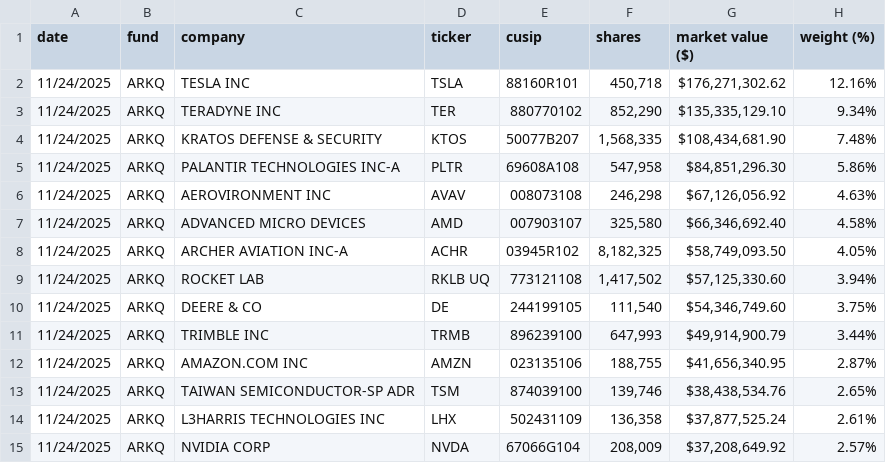
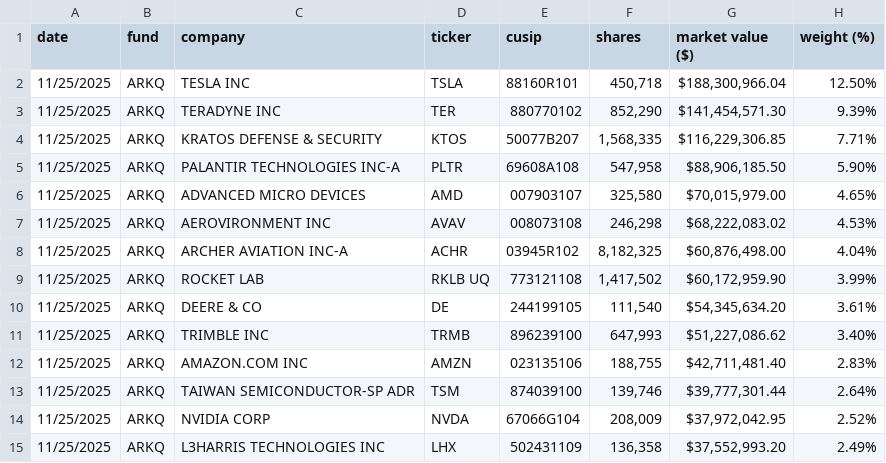
Before and after one commit to LINGARAJ-S/AlphaEngine, a CSV file: datafeed/raw_files/ARK_AUTONOMOUS_TECH._&_ROBOTICS_ETF_ARKQ_HOLDINGS.csv, drawn as a sheet; only a part is shown; the diff covers the shown part only.

```diff
--- a/datafeed/raw_files/ARK_AUTONOMOUS_TECH._&_ROBOTICS_ETF_ARKQ_HOLDINGS.csv
+++ b/datafeed/raw_files/ARK_AUTONOMOUS_TECH._&_ROBOTICS_ETF_ARKQ_HOLDINGS.csv
@@ -1,15 +1,15 @@
 date,fund,company,ticker,cusip,shares,market value ($),weight (%)
-11/24/2025,ARKQ,TESLA INC,TSLA,88160R101,"450,718","$176,271,302.62",12.16%
-11/24/2025,ARKQ,TERADYNE INC,TER,880770102,"852,290","$135,335,129.10",9.34%
-11/24/2025,ARKQ,KRATOS DEFENSE & SECURITY,KTOS,50077B207,"1,568,335","$108,434,681.90",7.48%
-11/24/2025,ARKQ,PALANTIR TECHNOLOGIES INC-A,PLTR,69608A108,"547,958","$84,851,296.30",5.86%
-11/24/2025,ARKQ,AEROVIRONMENT INC,AVAV,008073108,"246,298","$67,126,056.92",4.63%
-11/24/2025,ARKQ,ADVANCED MICRO DEVICES,AMD,007903107,"325,580","$66,346,692.40",4.58%
-11/24/2025,ARKQ,ARCHER AVIATION INC-A,ACHR,03945R102,"8,182,325","$58,749,093.50",4.05%
-11/24/2025,ARKQ,ROCKET LAB,RKLB UQ,773121108,"1,417,502","$57,125,330.60",3.94%
-11/24/2025,ARKQ,DEERE & CO,DE,244199105,"111,540","$54,346,749.60",3.75%
-11/24/2025,ARKQ,TRIMBLE INC,TRMB,896239100,"647,993","$49,914,900.79",3.44%
-11/24/2025,ARKQ,AMAZON.COM INC,AMZN,023135106,"188,755","$41,656,340.95",2.87%
-11/24/2025,ARKQ,TAIWAN SEMICONDUCTOR-SP ADR,TSM,874039100,"139,746","$38,438,534.76",2.65%
-11/24/2025,ARKQ,L3HARRIS TECHNOLOGIES INC,LHX,502431109,"136,358","$37,877,525.24",2.61%
-11/24/2025,ARKQ,NVIDIA CORP,NVDA,67066G104,"208,009","$37,208,649.92",2.57%
+11/25/2025,ARKQ,TESLA INC,TSLA,88160R101,"450,718","$188,300,966.04",12.50%
+11/25/2025,ARKQ,TERADYNE INC,TER,880770102,"852,290","$141,454,571.30",9.39%
+11/25/2025,ARKQ,KRATOS DEFENSE & SECURITY,KTOS,50077B207,"1,568,335","$116,229,306.85",7.71%
+11/25/2025,ARKQ,PALANTIR TECHNOLOGIES INC-A,PLTR,69608A108,"547,958","$88,906,185.50",5.90%
+11/25/2025,ARKQ,ADVANCED MICRO DEVICES,AMD,007903107,"325,580","$70,015,979.00",4.65%
+11/25/2025,ARKQ,AEROVIRONMENT INC,AVAV,008073108,"246,298","$68,222,083.02",4.53%
+11/25/2025,ARKQ,ARCHER AVIATION INC-A,ACHR,03945R102,"8,182,325","$60,876,498.00",4.04%
+11/25/2025,ARKQ,ROCKET LAB,RKLB UQ,773121108,"1,417,502","$60,172,959.90",3.99%
+11/25/2025,ARKQ,DEERE & CO,DE,244199105,"111,540","$54,345,634.20",3.61%
+11/25/2025,ARKQ,TRIMBLE INC,TRMB,896239100,"647,993","$51,227,086.62",3.40%
+11/25/2025,ARKQ,AMAZON.COM INC,AMZN,023135106,"188,755","$42,711,481.40",2.83%
+11/25/2025,ARKQ,TAIWAN SEMICONDUCTOR-SP ADR,TSM,874039100,"139,746","$39,777,301.44",2.64%
+11/25/2025,ARKQ,NVIDIA CORP,NVDA,67066G104,"208,009","$37,972,042.95",2.52%
+11/25/2025,ARKQ,L3HARRIS TECHNOLOGIES INC,LHX,502431109,"136,358","$37,552,993.20",2.49%
```
Also changed, not shown: 4 added rows, 4 removed rows and 58 edited cells elsewhere in this file, datafeed/raw_files/ARK_FINTECH_INNOVATION_ETF_ARKF_HOLDINGS.csv, datafeed/raw_files/ARK_GENOMIC_REVOLUTION_ETF_ARKG_HOLDINGS.csv, 4 other files.
